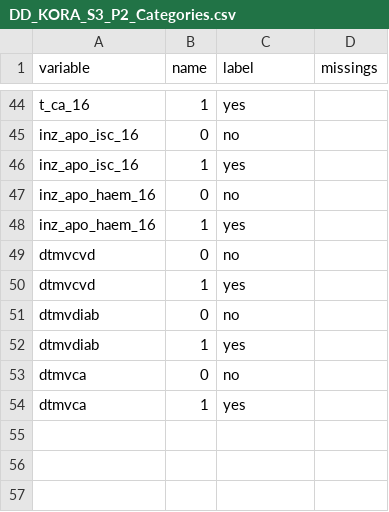
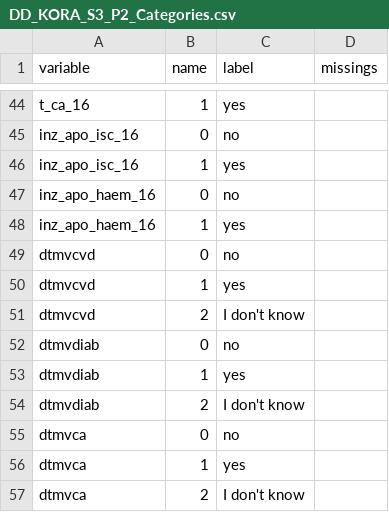
Before and after one commit to nfdi4health/use-cases-harmonisation, a CSV file: utils/compare_binary/rmonize/data_dictionary/DD_KORA_S3_P2_Categories.csv, drawn as a sheet; only a part is shown, gaps mark what is left out; the diff names each change by its address in the sheet, - before the commit and + after, or states it on an @@ line.

```diff
--- a/utils/compare_binary/rmonize/data_dictionary/DD_KORA_S3_P2_Categories.csv
+++ b/utils/compare_binary/rmonize/data_dictionary/DD_KORA_S3_P2_Categories.csv
+row 51: dtmvcvd | 2 | I don't know
+row 54: dtmvdiab | 2 | I don't know
+row 57: dtmvca | 2 | I don't know
```
Also changed, not shown: utils/compare_binary/rmonize/data_dictionary/DD_KORA_S1_P2_Categories.csv, utils/compare_binary/rmonize/data_dictionary/DD_KORA_S1_P2_Variables.csv, 7 other files.
